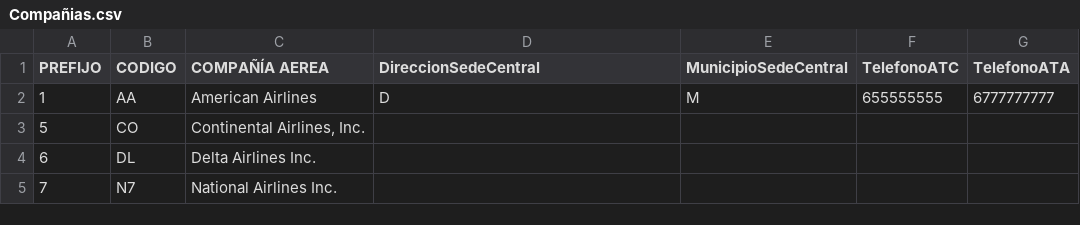
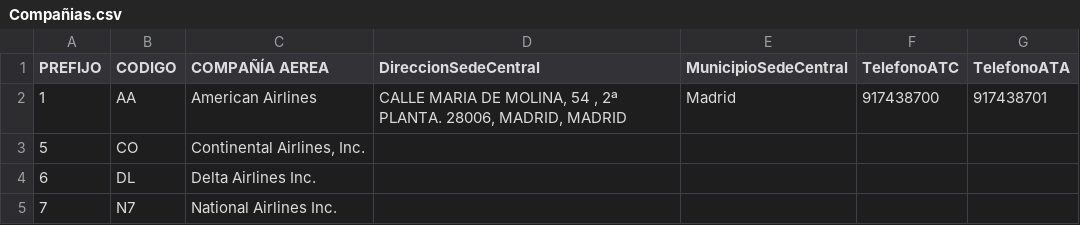
Before and after one commit to bitasuperactive/gestorvuelos, a CSV file: resources/data/Compañias.csv, drawn as a sheet; only a part is shown.

Commit message:
Implementado buscador de compañias.

```diff
--- a/resources/data/Compañias.csv
+++ b/resources/data/Compañias.csv
@@ -1,3 +1,3 @@
 PREFIJO ;CODIGO ;COMPAÑÍA AEREA;DireccionSedeCentral;MunicipioSedeCentral;TelefonoATC;TelefonoATA
-1;AA ;  American Airlines;D;M;655555555;6777777777
+1;AA ;  American Airlines;CALLE MARIA DE MOLINA, 54 , 2ª PLANTA. 28006, MADRID, MADRID;Madrid;917438700;917438701
 5;CO ;  Continental Airlines, Inc.;;;;
```
Also changed, not shown: 10 other files.
